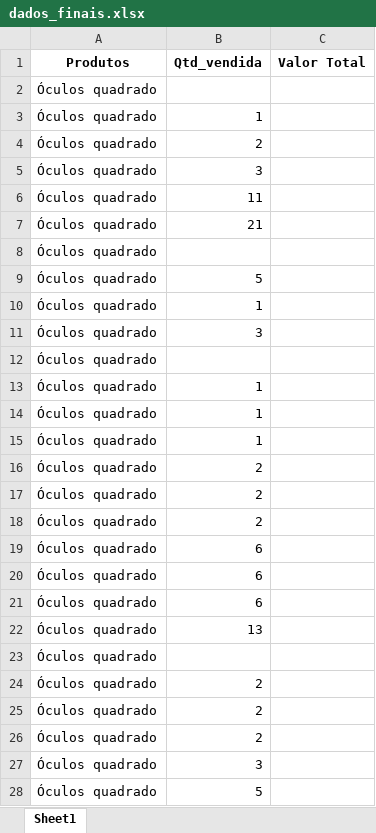
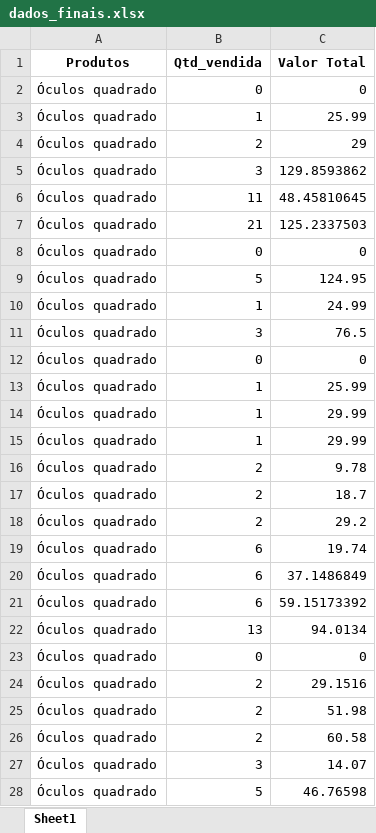
Before and after one commit to eryan751/Automatiz-o-de-altera-o-e-envio-de-planilha, an Excel workbook: dados_finais.xlsx, sheet Sheet1, drawn as a sheet; only a part is shown; values as stored, in another font and other column widths than the file's, no borders; the diff covers the shown part only; the diff names each change by its address in the sheet, - before the commit and + after, or states it on an @@ line.

```diff
--- a/dados_finais.xlsx (sheet Sheet1)
+++ b/dados_finais.xlsx (sheet Sheet1)
-B2 (Qtd_vendida): (empty)
+B2 (Qtd_vendida): 0
-C2 (Valor Total): (empty)
+C2 (Valor Total): 0
-C3 (Valor Total): (empty)
+C3 (Valor Total): 25.99
-C4 (Valor Total): (empty)
+C4 (Valor Total): 29
-C5 (Valor Total): (empty)
+C5 (Valor Total): 129.8593862
-C6 (Valor Total): (empty)
+C6 (Valor Total): 48.45810645
-C7 (Valor Total): (empty)
+C7 (Valor Total): 125.2337503
-B8 (Qtd_vendida): (empty)
+B8 (Qtd_vendida): 0
-C8 (Valor Total): (empty)
+C8 (Valor Total): 0
-C9 (Valor Total): (empty)
+C9 (Valor Total): 124.95
-C10 (Valor Total): (empty)
+C10 (Valor Total): 24.99
-C11 (Valor Total): (empty)
+C11 (Valor Total): 76.5
-B12 (Qtd_vendida): (empty)
+B12 (Qtd_vendida): 0
-C12 (Valor Total): (empty)
+C12 (Valor Total): 0
-C13 (Valor Total): (empty)
+C13 (Valor Total): 25.99
-C14:C15 (Valor Total): (empty)
+C14:C15 (Valor Total): 29.99
-C16 (Valor Total): (empty)
+C16 (Valor Total): 9.78
-C17 (Valor Total): (empty)
+C17 (Valor Total): 18.7
-C18 (Valor Total): (empty)
+C18 (Valor Total): 29.2
-C19 (Valor Total): (empty)
+C19 (Valor Total): 19.74
-C20 (Valor Total): (empty)
+C20 (Valor Total): 37.1486849
-C21 (Valor Total): (empty)
+C21 (Valor Total): 59.15173392
-C22 (Valor Total): (empty)
+C22 (Valor Total): 94.0134
-B23 (Qtd_vendida): (empty)
+B23 (Qtd_vendida): 0
-C23 (Valor Total): (empty)
+C23 (Valor Total): 0
-C24 (Valor Total): (empty)
+C24 (Valor Total): 29.1516
-C25 (Valor Total): (empty)
+C25 (Valor Total): 51.98
-C26 (Valor Total): (empty)
+C26 (Valor Total): 60.58
-C27 (Valor Total): (empty)
+C27 (Valor Total): 14.07
-C28 (Valor Total): (empty)
+C28 (Valor Total): 46.76598
```
Also changed, not shown: 1 removed row and 14 edited cells elsewhere in this sheet, Reservar 2.xlsx, 2 other files.
